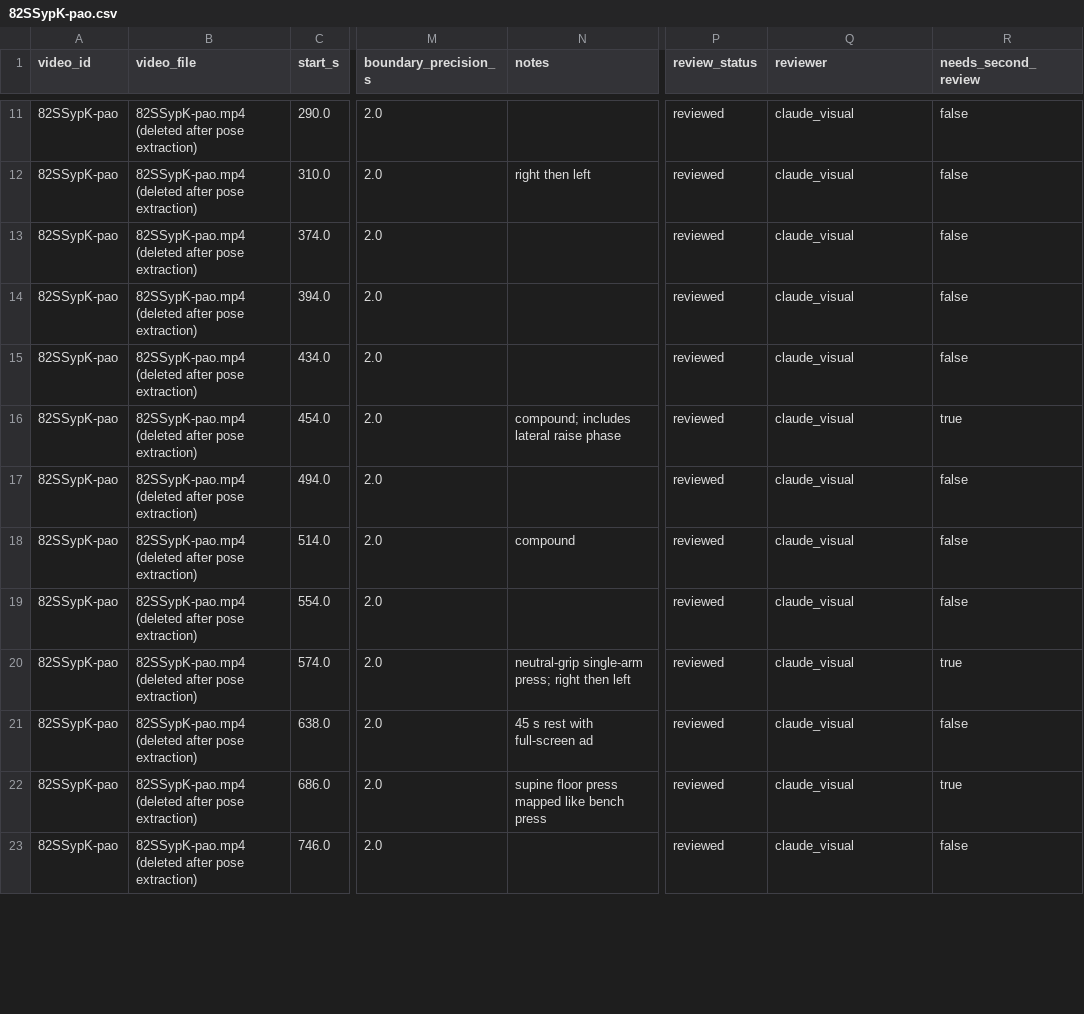
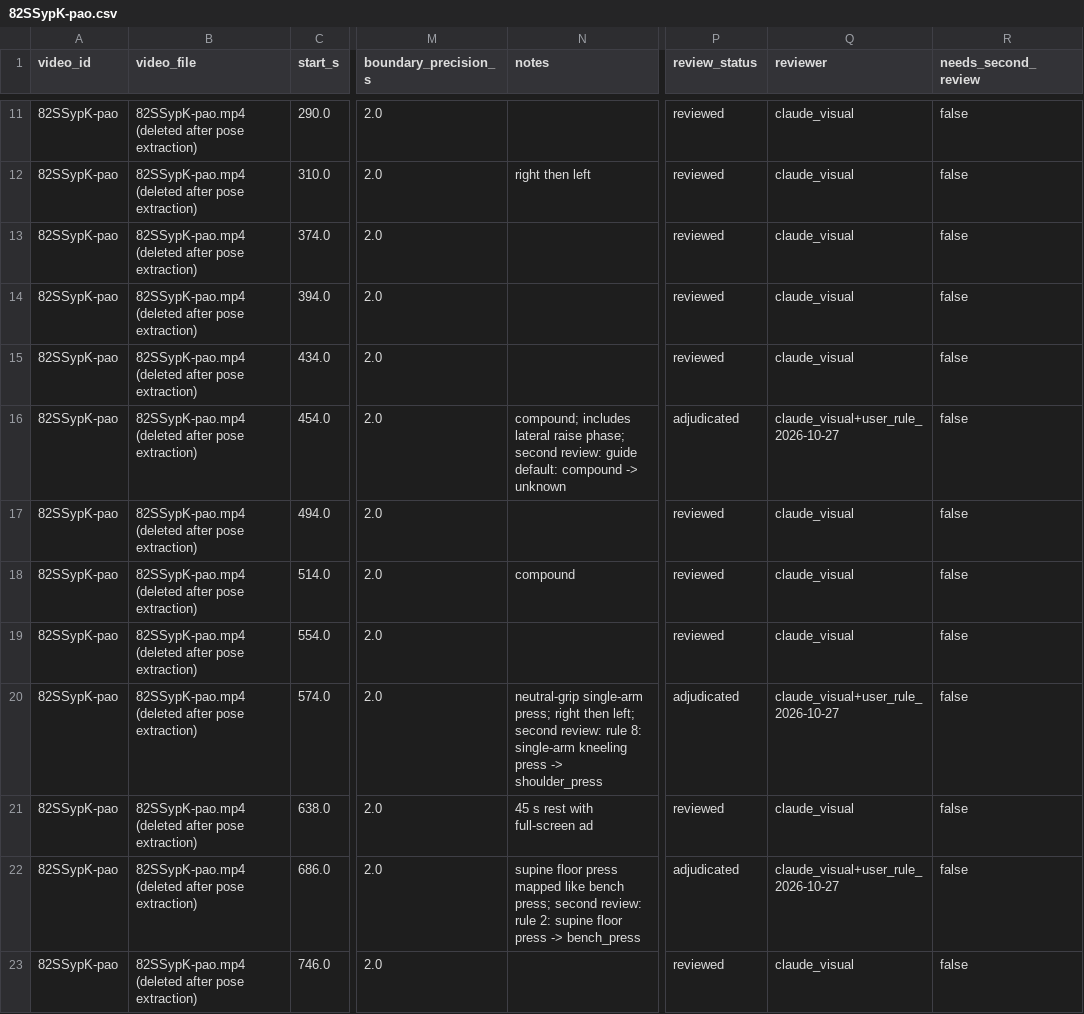
Before and after one commit to bariscelikk1/cALorie, a CSV file: ml/data/long_video_test_v1/annotations/82SSypK-pao.csv, drawn as a sheet; only a part is shown, gaps mark what is left out; the diff covers the shown part only; the diff names each change by its address in the sheet, - before the commit and + after, or states it on an @@ line.

```diff
--- a/ml/data/long_video_test_v1/annotations/82SSypK-pao.csv
+++ b/ml/data/long_video_test_v1/annotations/82SSypK-pao.csv
-N16 (notes): …lateral raise phase
+N16 (notes): …lateral raise phase; second review: guide default: compound -> unknown
-P16 (review_status): reviewed
+P16 (review_status): adjudicated
-Q16 (reviewer): claude_visual
+Q16 (reviewer): claude_visual+user_rule_2026-10-27
-R16 (needs_second_review): true
+R16 (needs_second_review): false
-N20 (notes): …right then left
+N20 (notes): …right then left; second review: rule 8: single-arm kneeling press -> shoulder_press
-P20 (review_status): reviewed
+P20 (review_status): adjudicated
-Q20 (reviewer): claude_visual
+Q20 (reviewer): claude_visual+user_rule_2026-10-27
-R20 (needs_second_review): true
+R20 (needs_second_review): false
-N22 (notes): …like bench press
+N22 (notes): …like bench press; second review: rule 2: supine floor press -> bench_press
-P22 (review_status): reviewed
+P22 (review_status): adjudicated
-Q22 (reviewer): claude_visual
+Q22 (reviewer): claude_visual+user_rule_2026-10-27
-R22 (needs_second_review): true
+R22 (needs_second_review): false
```
Also changed, not shown: 52 edited cells elsewhere in this file, ml/data/long_video_test_v1/annotations/9vXCA2i982Q.csv, ml/data/long_video_test_v1/annotations/Acy3T5ikjAE.csv, 9 other files.
